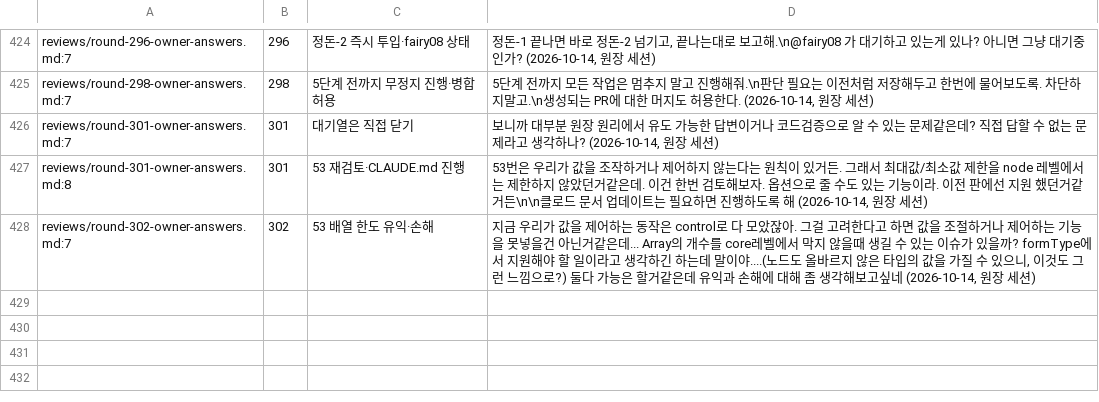
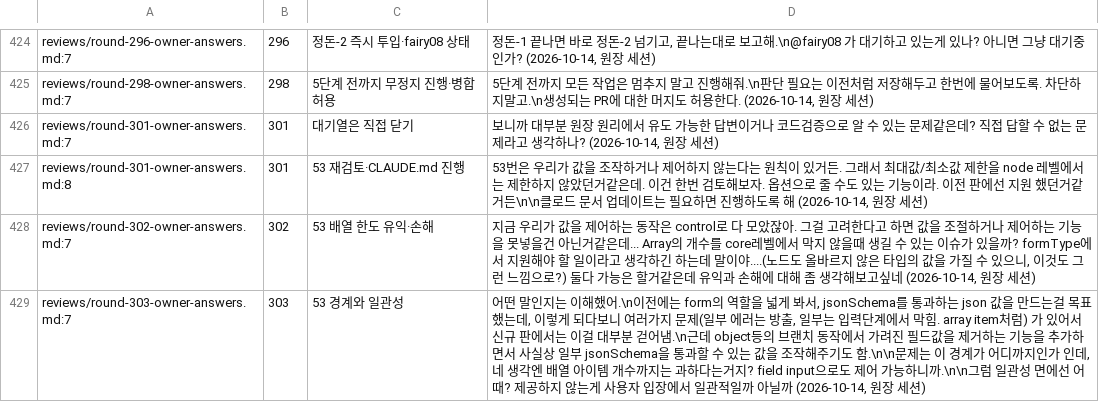
Before and after one commit to vincent-kk/albatrion, a TSV file: packages/canard/schema-form/architecture/ledger/checks/owner-answers.tsv, drawn as a sheet; only a part is shown, gaps mark what is left out; the diff names each change by its address in the sheet, - before the commit and + after, or states it on an @@ line.

Commit message:
docs(schema-form): round 303 — applicability-vs-constraint boundary for queue 53

```diff
--- a/packages/canard/schema-form/architecture/ledger/checks/owner-answers.tsv
+++ b/packages/canard/schema-form/architecture/ledger/checks/owner-answers.tsv
+row 429: reviews/round-303-owner-answers.md:7 | 303 | 53 경계와 일관성 | 어떤 말인지는 이해했어.\n이전에는 form의 역할을 넓게 봐서, jsonSchema를 통과하는 json 값을 만드는걸 목표했는데, 이렇게 되다보니 여러가지 문제(일부 에러는 방출, 일부는 입력단계에서 막힘. array item처럼) 가 있어서 신규 판에서는 이걸 대부분 걷어냄.\n근데 object등의 브랜치 동작에서 가려진 필드값을 제거하는 기능을 추가하면서 사실상 일부 jsonSchema을 통과할 수 있는 값을 조작해주기도 함.\n\n문제는 이 경계가 어디까지인가 인데, 네 생각엔 배열 아이템 개수까지는 과하다는거지? field input으로도 제어 가능하니까.\n\n그럼 일관성 면에선 어때? 제공하지 않는게 사용자 입장에서 일관적일까 아닐까 (2026-10-14, 원장 세션)
```
Also changed, not shown: 6 other files.
